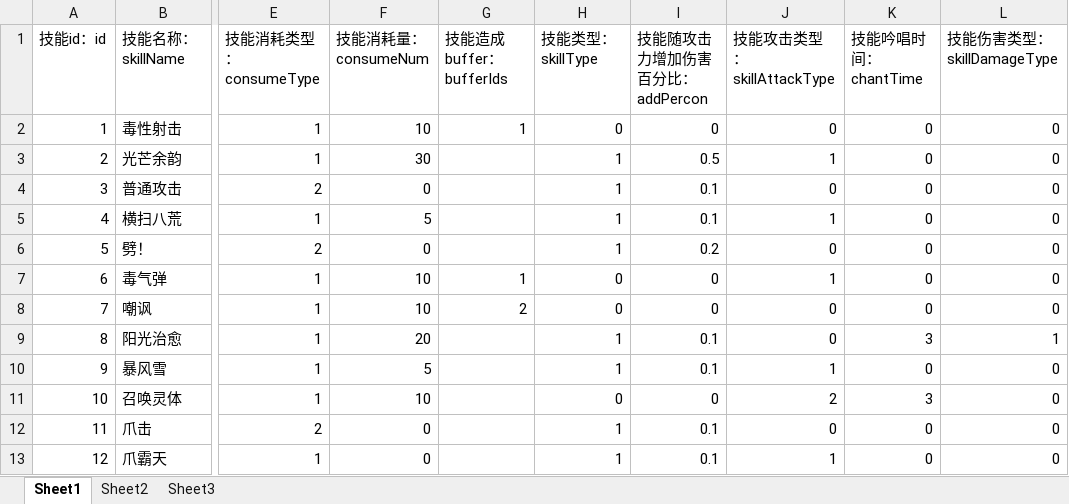
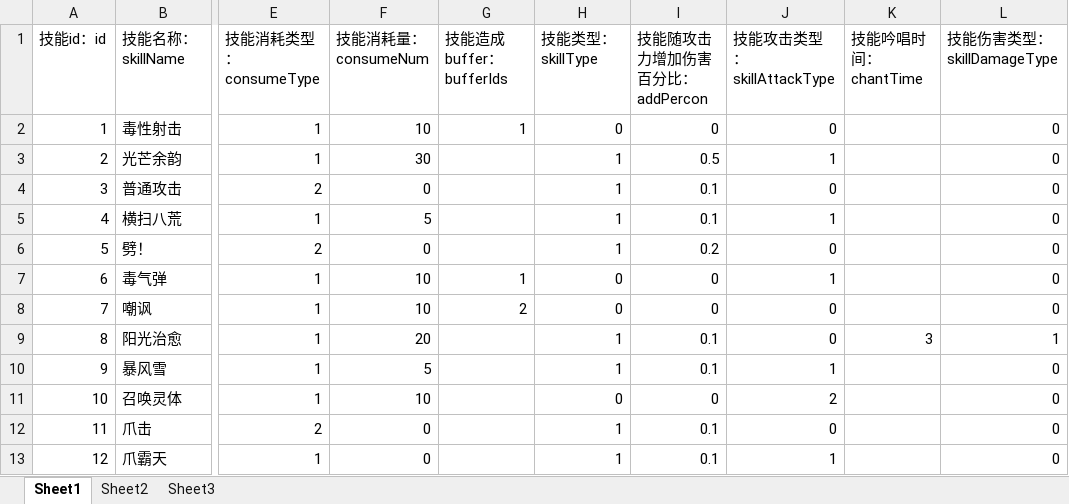
Before and after one commit to awakeyoyoyo/mmoRpgDemo, an Excel workbook: mmoRpgServerFinal/src/main/resources/message/skillMessage.xlsx, sheet Sheet1, drawn as a sheet; only a part is shown, gaps mark what is left out; values as stored, in another font and other column widths than the file's, no borders; the diff names each change by its address in the sheet, - before the commit and + after, or states it on an @@ line.

```diff
--- a/mmoRpgServerFinal/src/main/resources/message/skillMessage.xlsx (sheet Sheet1)
+++ b/mmoRpgServerFinal/src/main/resources/message/skillMessage.xlsx (sheet Sheet1)
-K2:K8 (技能吟唱时间：chantTime): 0
+K2:K8 (技能吟唱时间：chantTime): (empty)
-K10 (技能吟唱时间：chantTime): 0
+K10 (技能吟唱时间：chantTime): (empty)
-K11 (技能吟唱时间：chantTime): 3
+K11 (技能吟唱时间：chantTime): (empty)
-K12:K13 (技能吟唱时间：chantTime): 0
+K12:K13 (技能吟唱时间：chantTime): (empty)
```
Also changed, not shown: mmoRpgServerFinal/src/main/resources/message/bossMessage.xlsx, 8 other files.
